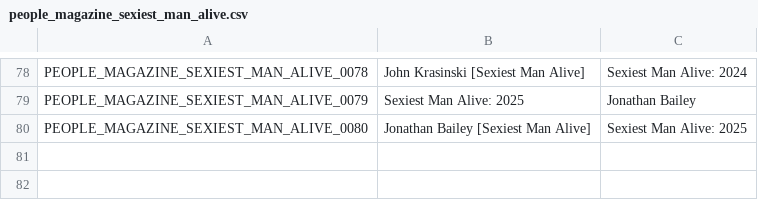
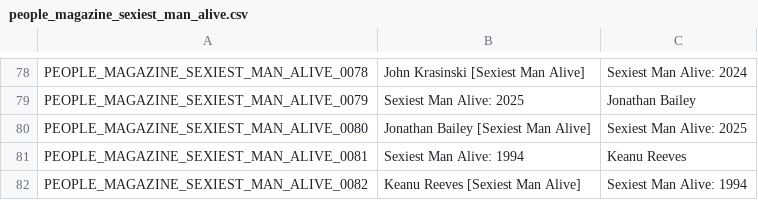
Before and after one commit to joevandevusse/AnkiPrepper, a CSV file: anki_decks/people_magazine_sexiest_man_alive.csv, drawn as a sheet; only a part is shown, gaps mark what is left out; the diff names each change by its address in the sheet, - before the commit and + after, or states it on an @@ line.

```diff
--- a/anki_decks/people_magazine_sexiest_man_alive.csv
+++ b/anki_decks/people_magazine_sexiest_man_alive.csv
+row 81: PEOPLE_MAGAZINE_SEXIEST_MAN_ALIVE_0081 | Sexiest Man Alive: 1994 | Keanu Reeves
+row 82: PEOPLE_MAGAZINE_SEXIEST_MAN_ALIVE_0082 | Keanu Reeves [Sexiest Man Alive] | Sexiest Man Alive: 1994
```
Also changed, not shown: anki_decks/most_populous_countries.csv, 7 other files.
